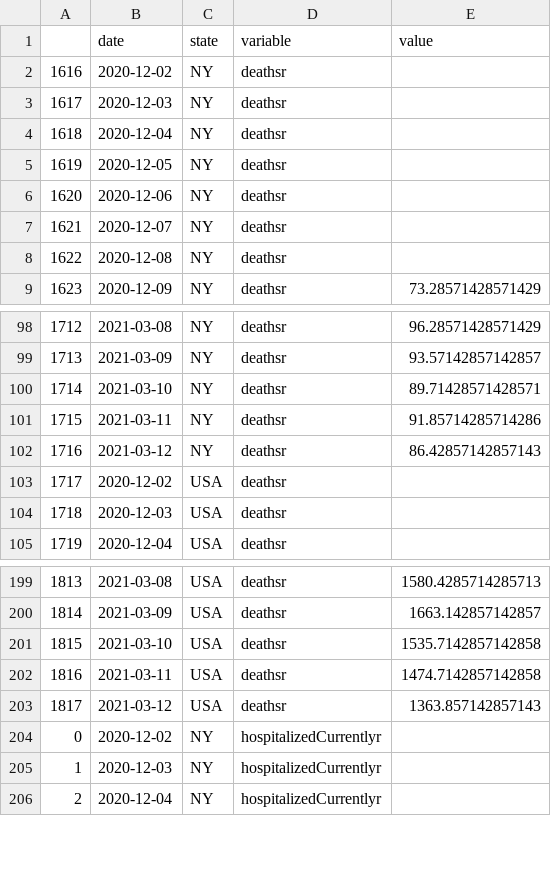
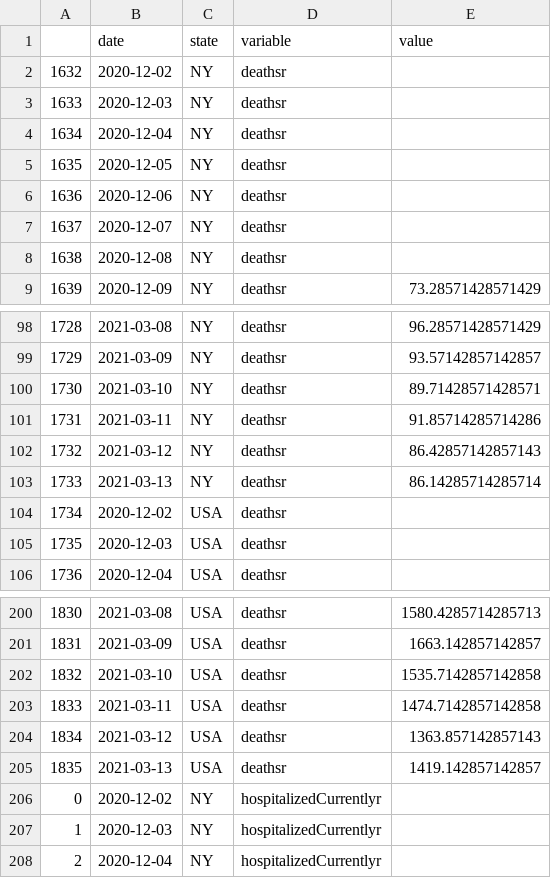
Before and after one commit to pitosalas/covid-dashboard, a CSV file: mydata.csv, drawn as a sheet; only a part is shown, gaps mark what is left out; the diff names each change by its address in the sheet, - before the commit and + after, or states it on an @@ line.

```diff
--- a/mydata.csv
+++ b/mydata.csv
@@ column A renumbered between rows 2 and 204 @@
+row 103: 1733 | 2021-03-13 | NY | deathsr | 86.14285714285714
+row 205: 1835 | 2021-03-13 | USA | deathsr | 1419.142857142857
```
Also changed, not shown: 7 other files.
